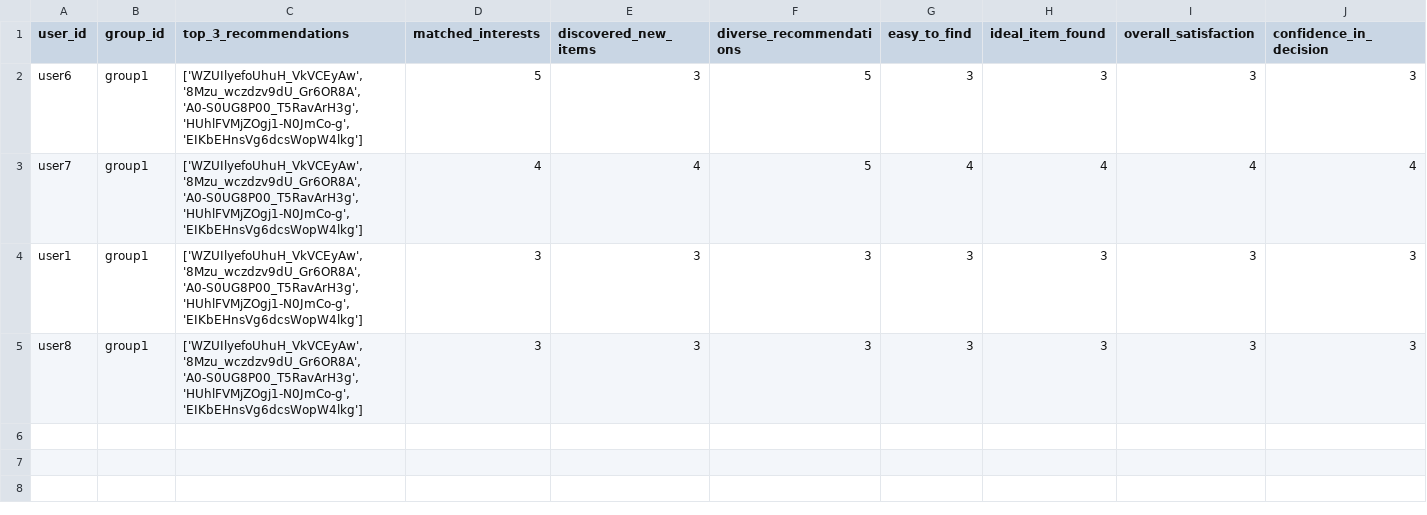
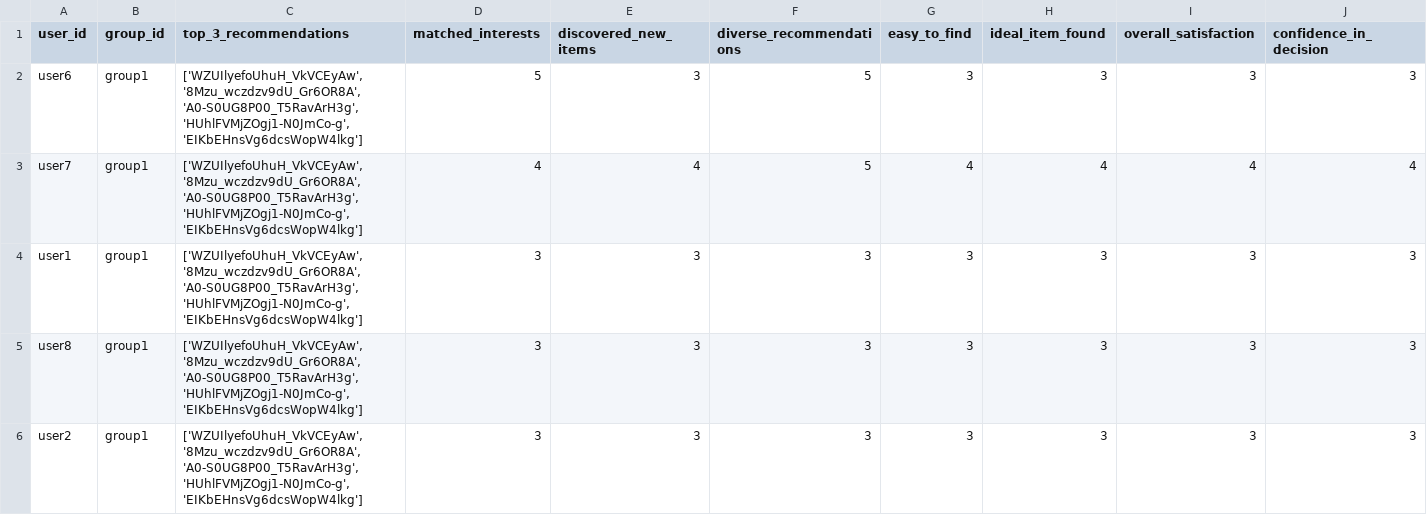
Before and after one commit to demondeployer7/dss8, a CSV file: user_reviews.csv, drawn as a sheet; only a part is shown; rows hold the shown columns only; the diff names each change by its address in the sheet, - before the commit and + after, or states it on an @@ line.

Commit message:
Update user_reviews.csv via Streamlit app

```diff
--- a/user_reviews.csv
+++ b/user_reviews.csv
+row 6: user2 | group1 | ['WZUIlyefoUhuH_VkVCEyAw', '8Mzu_wczdzv9dU_Gr6OR8A', 'A0-S0UG8P00_T5RavArH3g', 'HUhlFVMjZOgj1-N0JmCo-g', 'EIKbEHnsVg6dcsWopW4lkg'] | 3 | 3 | 3 | 3 | 3 | 3 | 3
```
